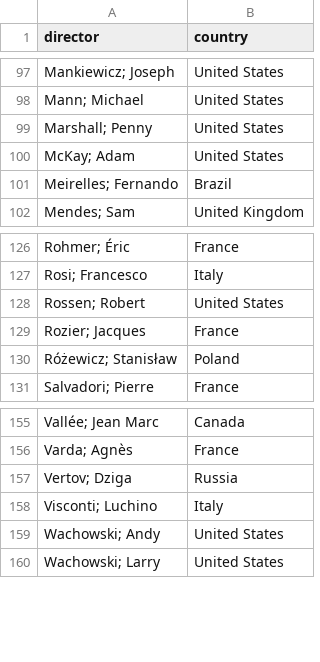
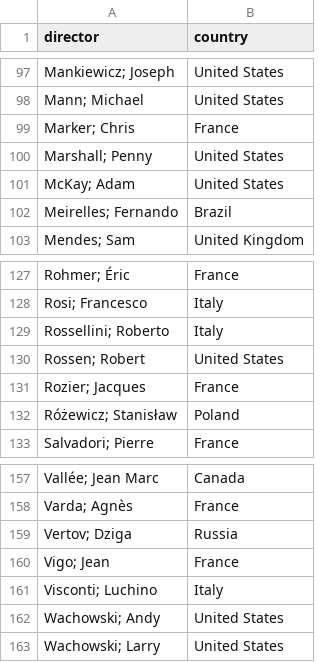
Before and after one commit to lrusso96/movies, a CSV file: _data/directors.csv, drawn as a sheet; only a part is shown, gaps mark what is left out.

Commit message:
Update list

```diff
--- a/_data/directors.csv
+++ b/_data/directors.csv
@@ -98,2 +98,3 @@ Mankiewicz; Joseph,United States
 Mann; Michael,United States
+Marker; Chris,France
 Marshall; Penny,United States
@@ -127,2 +128,3 @@ Rohmer; Éric,France
 Rosi; Francesco,Italy
+Rossellini; Roberto,Italy
 Rossen; Robert,United States
@@ -157,2 +159,3 @@ Varda; Agnès,France
 Vertov; Dziga,Russia
+Vigo; Jean,France
 Visconti; Luchino,Italy
```
Also changed, not shown: 5 other files.
